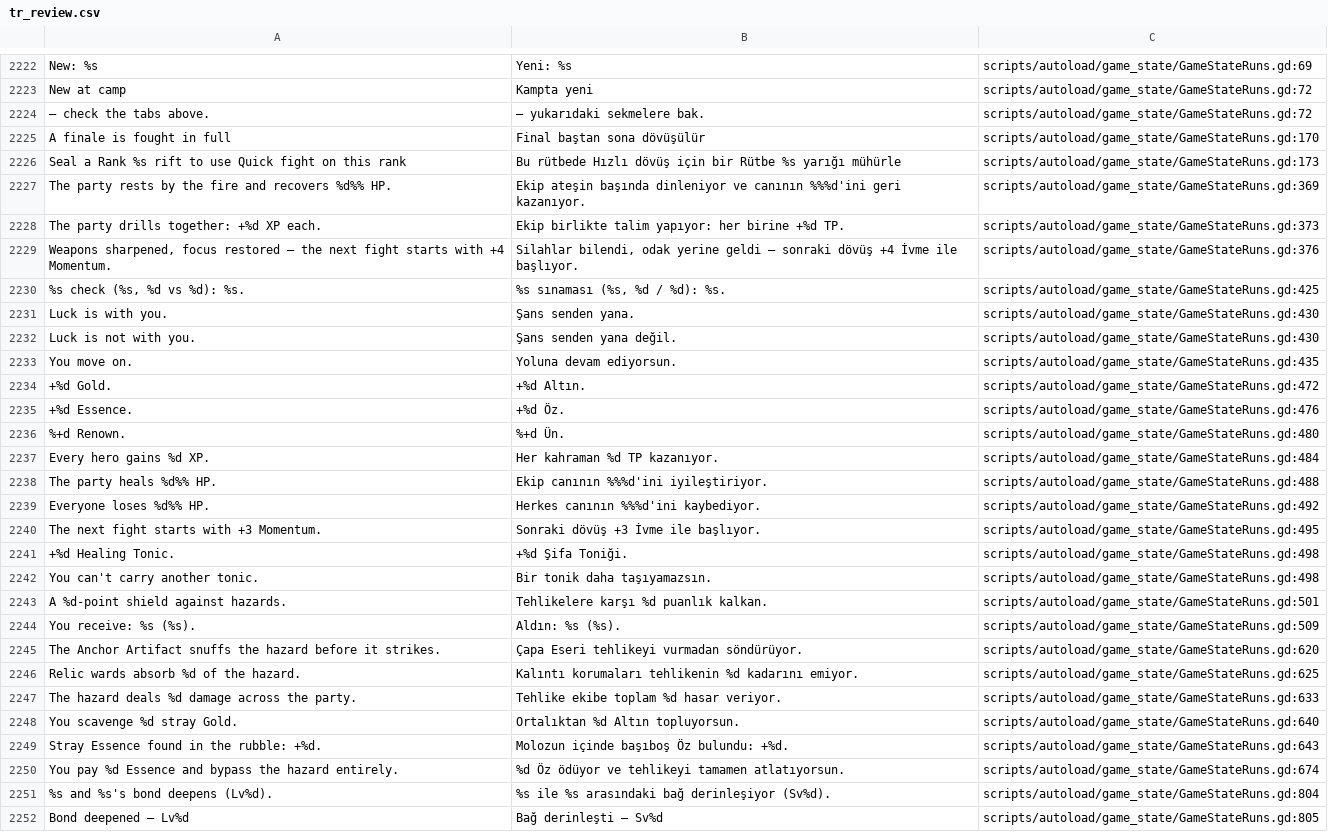
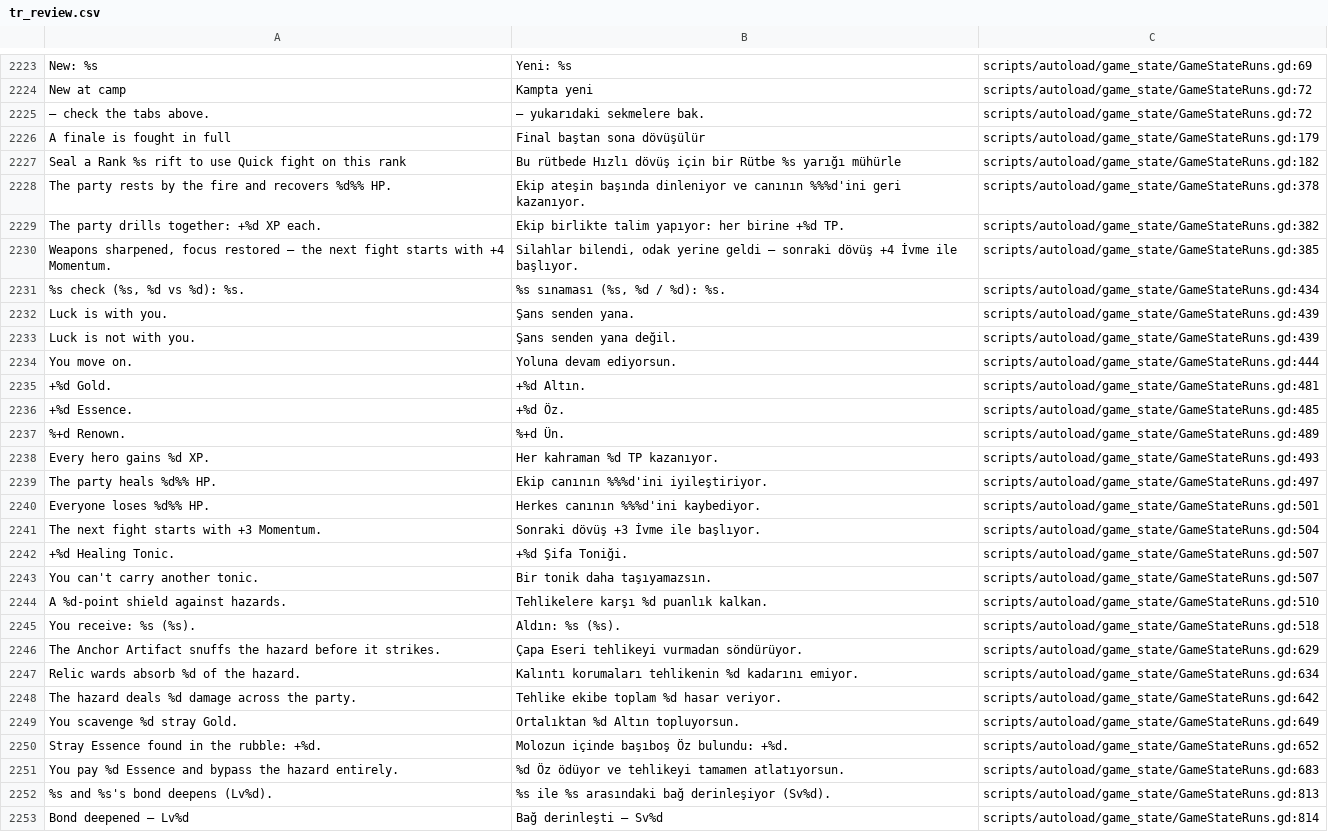
Before and after one commit to lexingel/godot-guilds-system, a CSV file: docs/translation/tr_review.csv, drawn as a sheet; only a part is shown, gaps mark what is left out; addresses are those after the commit; the diff covers the shown part only; the diff names each change by its address in the sheet, - before the commit and + after, or states it on an @@ line.

```diff
--- a/docs/translation/tr_review.csv
+++ b/docs/translation/tr_review.csv
-C2226: scripts/autoload/game_state/GameStateRuns.gd:170
+C2226: scripts/autoload/game_state/GameStateRuns.gd:179
-C2227: scripts/autoload/game_state/GameStateRuns.gd:173
+C2227: scripts/autoload/game_state/GameStateRuns.gd:182
-C2228: scripts/autoload/game_state/GameStateRuns.gd:369
+C2228: scripts/autoload/game_state/GameStateRuns.gd:378
-C2229: scripts/autoload/game_state/GameStateRuns.gd:373
+C2229: scripts/autoload/game_state/GameStateRuns.gd:382
-C2230: scripts/autoload/game_state/GameStateRuns.gd:376
+C2230: scripts/autoload/game_state/GameStateRuns.gd:385
-C2231: scripts/autoload/game_state/GameStateRuns.gd:425
+C2231: scripts/autoload/game_state/GameStateRuns.gd:434
-C2232:C2233: scripts/autoload/game_state/GameStateRuns.gd:430
+C2232:C2233: scripts/autoload/game_state/GameStateRuns.gd:439
-C2234: scripts/autoload/game_state/GameStateRuns.gd:435
+C2234: scripts/autoload/game_state/GameStateRuns.gd:444
-C2235: scripts/autoload/game_state/GameStateRuns.gd:472
+C2235: scripts/autoload/game_state/GameStateRuns.gd:481
-C2236: scripts/autoload/game_state/GameStateRuns.gd:476
+C2236: scripts/autoload/game_state/GameStateRuns.gd:485
-C2237: scripts/autoload/game_state/GameStateRuns.gd:480
+C2237: scripts/autoload/game_state/GameStateRuns.gd:489
-C2238: scripts/autoload/game_state/GameStateRuns.gd:484
+C2238: scripts/autoload/game_state/GameStateRuns.gd:493
-C2239: scripts/autoload/game_state/GameStateRuns.gd:488
+C2239: scripts/autoload/game_state/GameStateRuns.gd:497
-C2240: scripts/autoload/game_state/GameStateRuns.gd:492
+C2240: scripts/autoload/game_state/GameStateRuns.gd:501
-C2241: scripts/autoload/game_state/GameStateRuns.gd:495
+C2241: scripts/autoload/game_state/GameStateRuns.gd:504
-C2242:C2243: scripts/autoload/game_state/GameStateRuns.gd:498
+C2242:C2243: scripts/autoload/game_state/GameStateRuns.gd:507
-C2244: scripts/autoload/game_state/GameStateRuns.gd:501
+C2244: scripts/autoload/game_state/GameStateRuns.gd:510
-C2245: scripts/autoload/game_state/GameStateRuns.gd:509
+C2245: scripts/autoload/game_state/GameStateRuns.gd:518
-C2246: scripts/autoload/game_state/GameStateRuns.gd:620
+C2246: scripts/autoload/game_state/GameStateRuns.gd:629
-C2247: scripts/autoload/game_state/GameStateRuns.gd:625
+C2247: scripts/autoload/game_state/GameStateRuns.gd:634
-C2248: scripts/autoload/game_state/GameStateRuns.gd:633
+C2248: scripts/autoload/game_state/GameStateRuns.gd:642
-C2249: scripts/autoload/game_state/GameStateRuns.gd:640
+C2249: scripts/autoload/game_state/GameStateRuns.gd:649
-C2250: scripts/autoload/game_state/GameStateRuns.gd:643
+C2250: scripts/autoload/game_state/GameStateRuns.gd:652
-C2251: scripts/autoload/game_state/GameStateRuns.gd:674
+C2251: scripts/autoload/game_state/GameStateRuns.gd:683
-C2252: scripts/autoload/game_state/GameStateRuns.gd:804
+C2252: scripts/autoload/game_state/GameStateRuns.gd:813
-C2253: scripts/autoload/game_state/GameStateRuns.gd:805
+C2253: scripts/autoload/game_state/GameStateRuns.gd:814
```
Also changed, not shown: 1 added row and 47 edited cells elsewhere in this file, 7 other files.
